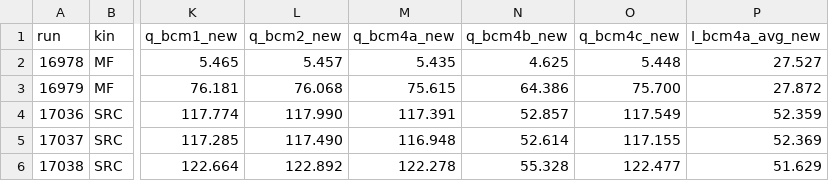
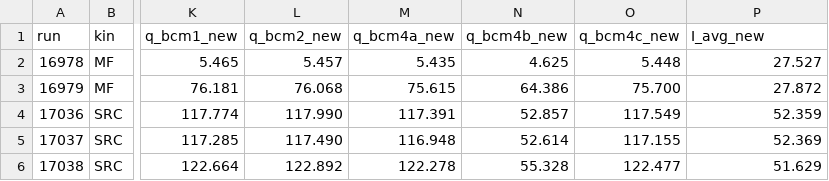
Before and after one commit to Yero1990/CaFe-Online, a CSV file: cafe_prep/cafe_Ca48_contamination_study/ca48_report_files/ca48_bcmInfo.csv, drawn as a sheet; only a part is shown, gaps mark what is left out; the diff names each change by its address in the sheet, - before the commit and + after, or states it on an @@ line.

```diff
--- a/cafe_prep/cafe_Ca48_contamination_study/ca48_report_files/ca48_bcmInfo.csv
+++ b/cafe_prep/cafe_Ca48_contamination_study/ca48_report_files/ca48_bcmInfo.csv
-P1: I_bcm4a_avg_new
+P1: I_avg_new
```
Also changed, not shown: 1 other file.
